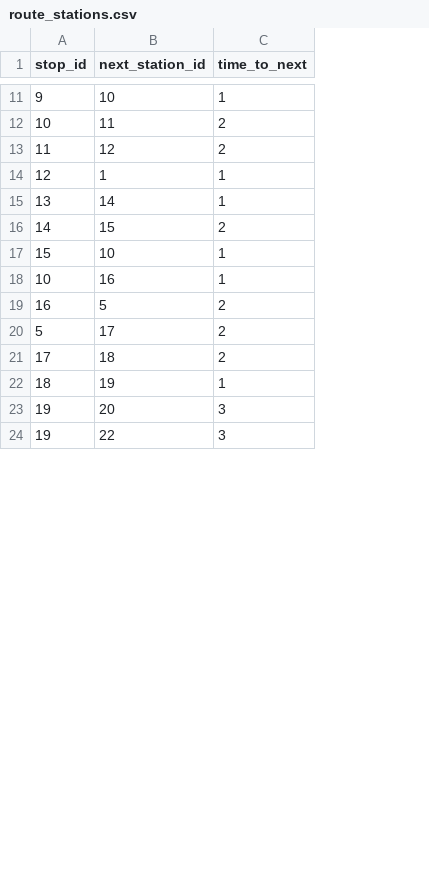
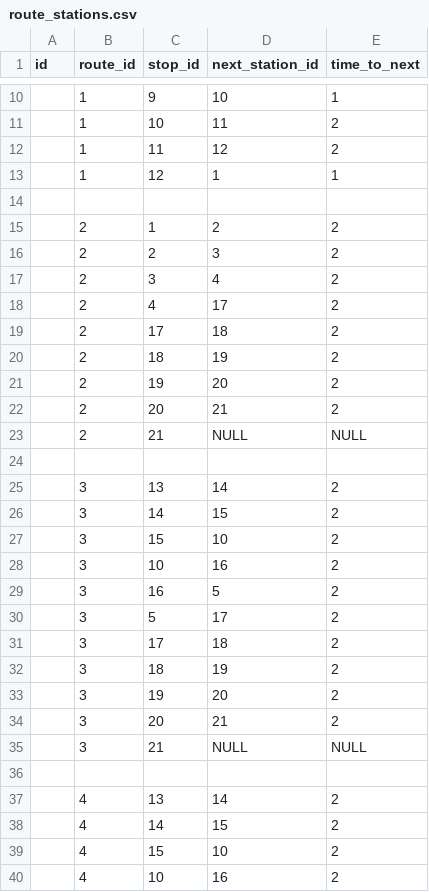
Before and after one commit to mlc1503/metro_soria-react, a CSV file: assets/db/route_stations.csv, drawn as a sheet; only a part is shown, gaps mark what is left out; addresses are those after the commit; the diff covers the shown part only; the diff names each change by its address in the sheet, - before the commit and + after, or states it on an @@ line.

```diff
--- a/assets/db/route_stations.csv
+++ b/assets/db/route_stations.csv
+column A (id), empty
+column B (route_id), rows 10-13: all 1; rows 25-33: all 3
+row 14: (empty)
+row 15:  | 2 | 1 | 2 | 2
+row 16:  | 2 | 2 | 3 | 2
+row 17:  | 2 | 3 | 4 | 2
+row 18:  | 2 | 4 | 17 | 2
+row 19:  | 2 | 17 | 18 | 2
+row 20:  | 2 | 18 | 19 | 2
+row 21:  | 2 | 19 | 20 | 2
+row 22:  | 2 | 20 | 21 | 2
+row 23:  | 2 | 21 | NULL | NULL
+row 24: (empty)
-E25 (time_to_next): 1
+E25 (time_to_next): 2
-E27:E28 (time_to_next): 1
+E27:E28 (time_to_next): 2
-E32 (time_to_next): 1
+E32 (time_to_next): 2
-E33 (time_to_next): 3
+E33 (time_to_next): 2
+row 34:  | 3 | 20 | 21 | 2
+row 35:  | 3 | 21 | NULL | NULL
-row 36: 19 | 22 | 3
+row 36: (empty)
+row 37:  | 4 | 13 | 14 | 2
+row 38:  | 4 | 14 | 15 | 2
+row 39:  | 4 | 15 | 10 | 2
+row 40:  | 4 | 10 | 16 | 2
```
Also changed, not shown: 12 added rows, 2 removed rows and 3 edited cells elsewhere in this file, assets/db/stations.csv, 2 other files.
